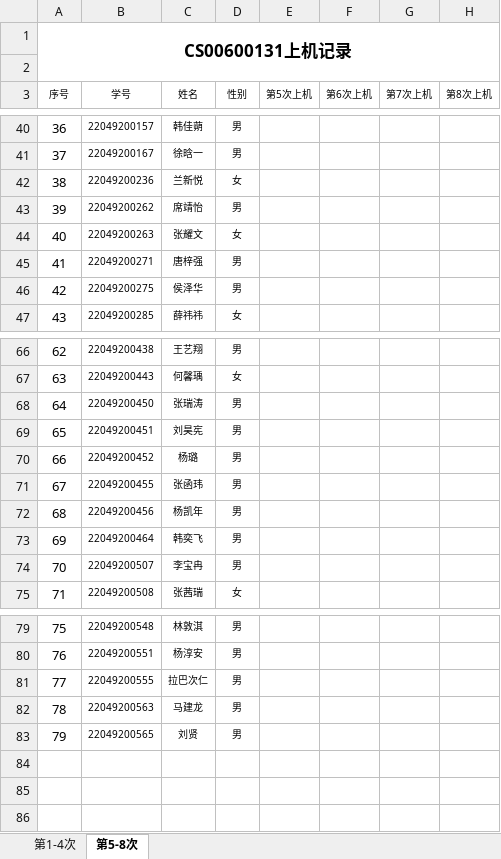
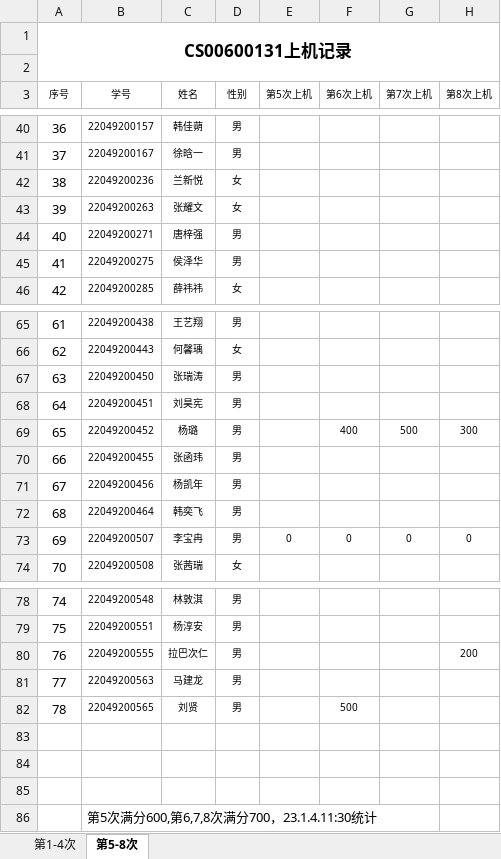
Before and after one commit to jtrfid/C-Program, an Excel workbook: 2022/上机/CS00600131上机记录.xlsx, sheet 第5-8次, drawn as a sheet; only a part is shown, gaps mark what is left out; values as stored, in another font and other column widths than the file's, no borders; removed rows and columns are numbered as before the commit, all else as after; the diff covers the shown part only; the diff names each change by its address in the sheet, - before the commit and + after, or states it on an @@ line.

```diff
--- a/2022/上机/CS00600131上机记录.xlsx (sheet 第5-8次)
+++ b/2022/上机/CS00600131上机记录.xlsx (sheet 第5-8次)
-row 43: 39 | 22049200262 | 席靖怡 | 男
@@ column A (序号) renumbered between rows 43 and 82 @@
-F69 (第6次上机): (empty)
+F69 (第6次上机): 400
-G69 (第7次上机): (empty)
+G69 (第7次上机): 500
-H69 (第8次上机): (empty)
+H69 (第8次上机): 300
-E73 (第5次上机): (empty)
+E73 (第5次上机): 0
-F73 (第6次上机): (empty)
+F73 (第6次上机): 0
-G73 (第7次上机): (empty)
+G73 (第7次上机): 0
-H73 (第8次上机): (empty)
+H73 (第8次上机): 0
-H80 (第8次上机): (empty)
+H80 (第8次上机): 200
-F82 (第6次上机): (empty)
+F82 (第6次上机): 500
+row 83: (empty)
+row 84: (empty)
+row 85: (empty)
+row 86:  | 第5次满分600,第6,7,8次满分700，23.1.4.11:30统计
```
Also changed, not shown: 32 edited cells elsewhere in this sheet, sheet 第1-4次, 2022/上机/CS00600307上机记录.xlsx.
